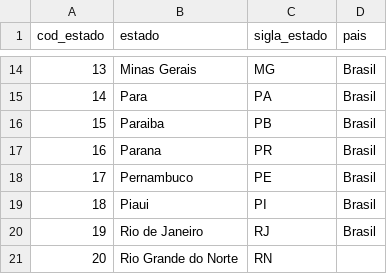
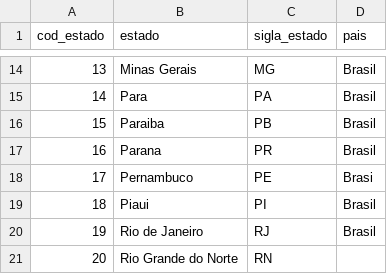
Before and after one commit to magalhaesaamanda/EDA_Operadora_Saude, a CSV file: data/estados_brasileiros.csv, drawn as a sheet; only a part is shown, gaps mark what is left out.

Commit message:
update data

```diff
--- a/data/estados_brasileiros.csv
+++ b/data/estados_brasileiros.csv
@@ -17,3 +17,3 @@ cod_estado;estado;sigla_estado;pais
 16;Parana;PR;Brasil
-17;Pernambuco;PE;Brasil
+17;Pernambuco;PE;Brasi
 18;Piaui;PI;Brasil
```
Also changed, not shown: data/idade_clientes.csv.
